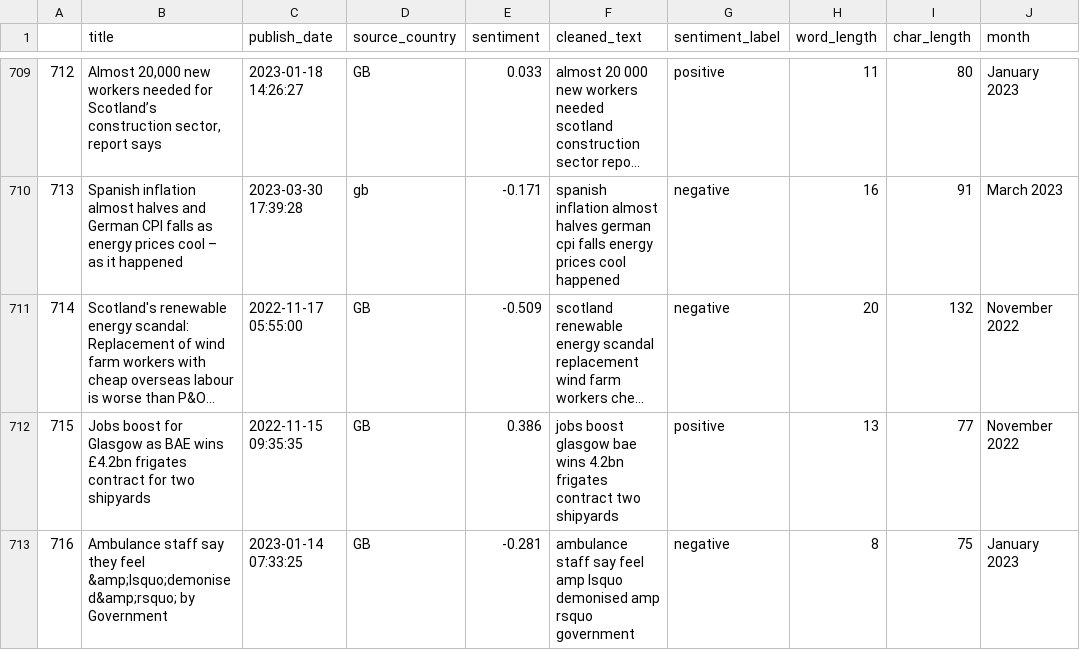
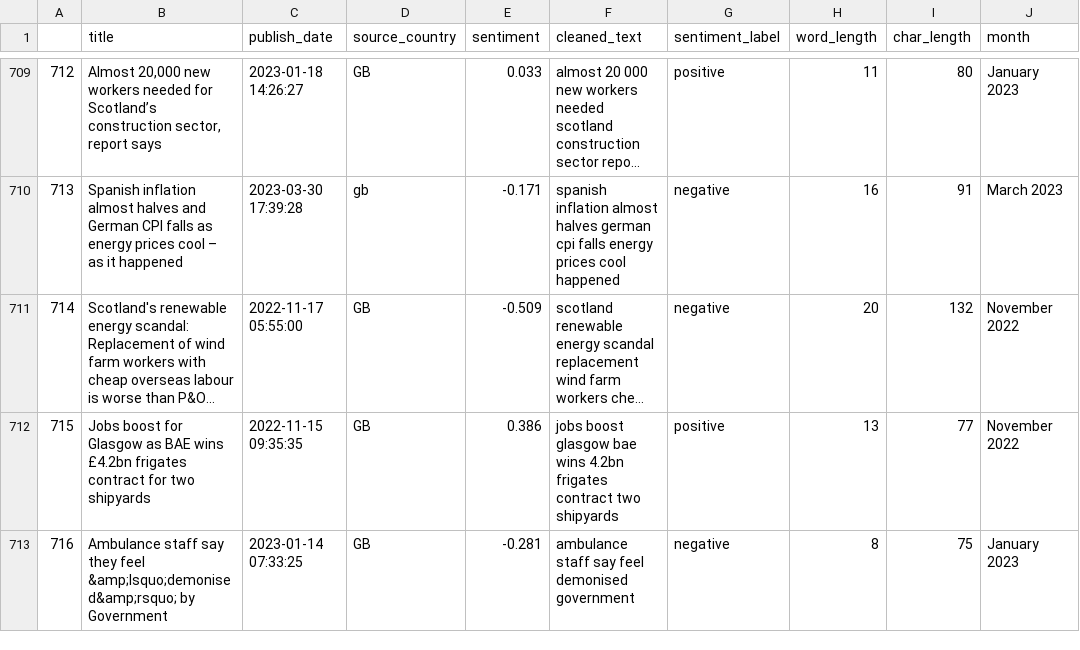
Before and after one commit to kebeneleben/MScDA-CA2, a CSV file: datasets/uk_news_cleaned.csv, drawn as a sheet; only a part is shown, gaps mark what is left out; long unchanged cells end in …; the diff covers the shown part only.

```diff
--- a/datasets/uk_news_cleaned.csv
+++ b/datasets/uk_news_cleaned.csv
@@ -712,2 +712,2 @@
 715,Jobs boost for Glasgow as BAE wins £4.2bn frigates contract for two shipyards,2022-11-15 09:35:35,GB,0.386,jobs boost glasgow bae wins 4.2bn frigates contract two shipyards,positive,13,77,November 2022
-716,Ambulance staff say they feel &amp;lsquo;demonised&amp;rsquo; by Government,2023-01-14 07:33:25,GB,-0.281,ambulance staff say feel amp lsquo demonised amp rsquo government,negative,8,75,January 2023
+716,Ambulance staff say they feel &amp;lsquo;demonised&amp;rsquo; by Government,2023-01-14 07:33:25,GB,-0.281,ambulance staff say feel demonised government,negative,8,75,January 2023
```
Also changed, not shown: 7 edited cells elsewhere in this file, datasets/ie_news_cleaned.csv, 9 other files.
